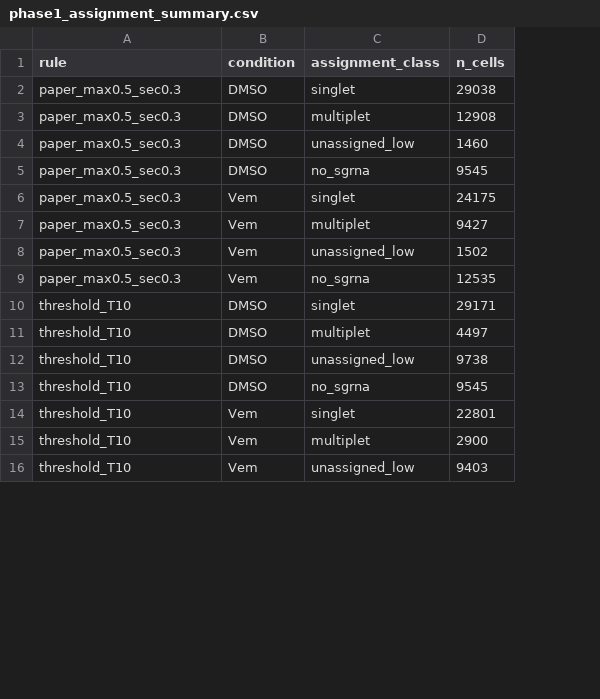
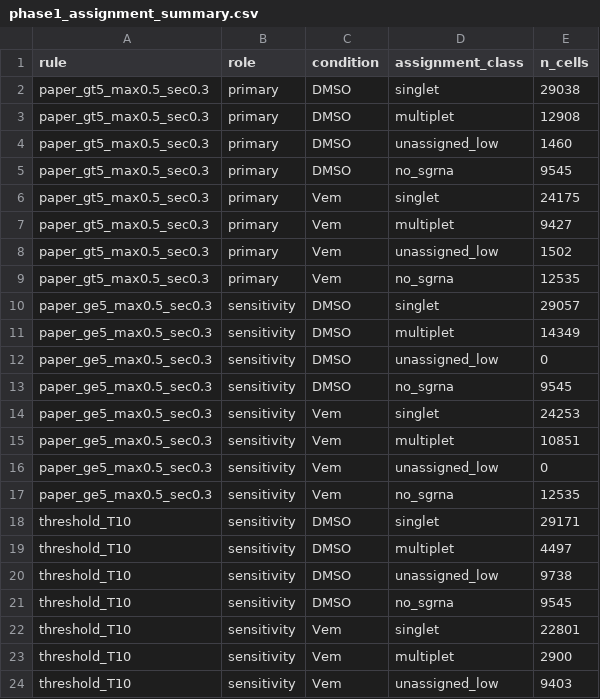
Before and after one commit to mghanw/BMI5109, a CSV file: results/summary/phase1_assignment_summary.csv, drawn as a sheet; only a part is shown; the diff names each change by its address in the sheet, - before the commit and + after, or states it on an @@ line.

Commit message:
Adopt the published sgRNA assignment rule
Make the authors' rule (total sgRNA UMI > 5, max/total >= 0.5,
second/max <= 0.3) the primary perturbation assignment. It reproduces
the earlier report's singlet counts exactly. Keep the presence-threshold
rules (T=5 auto, T=3/5/10) and the literal authors' total >= 5 cutoff as
sensitivity rules in the assignment summary and report comparison.

- Add eligibility_by_rule and its aggregate table: knockdown QC and
  eligibility under each assignment rule.
- Move the report comparison into a tested function with a
  matches_report column.
- Rename eligible_paper_rule to eligible_paper_kd_rule so the authors'
  knockdown rule is not confused with the assignment rule.
- Add a note on the assignment rule and refresh the batch-test numbers
  in the replicate evidence summary.

Primary rule: 56 eligible targets (threshold rule 55; +CCDC117, none
lost). calib_fold assignments are unchanged.

```diff
--- a/results/summary/phase1_assignment_summary.csv
+++ b/results/summary/phase1_assignment_summary.csv
+column B (role), rows 2-9: all primary; rows 18-24: all sensitivity
-A2:A9 (rule): paper_max0.5_sec0.3
+A2:A9 (rule): paper_gt5_max0.5_sec0.3
+row 10: paper_ge5_max0.5_sec0.3 | sensitivity | DMSO | singlet | 29057
+row 11: paper_ge5_max0.5_sec0.3 | sensitivity | DMSO | multiplet | 14349
+row 12: paper_ge5_max0.5_sec0.3 | sensitivity | DMSO | unassigned_low | 0
+row 13: paper_ge5_max0.5_sec0.3 | sensitivity | DMSO | no_sgrna | 9545
+row 14: paper_ge5_max0.5_sec0.3 | sensitivity | Vem | singlet | 24253
+row 15: paper_ge5_max0.5_sec0.3 | sensitivity | Vem | multiplet | 10851
+row 16: paper_ge5_max0.5_sec0.3 | sensitivity | Vem | unassigned_low | 0
+row 17: paper_ge5_max0.5_sec0.3 | sensitivity | Vem | no_sgrna | 12535
```
Also changed, not shown: results/summary/phase1_batch_tests.csv, results/summary/phase1_report_comparison.csv, 10 other files.
